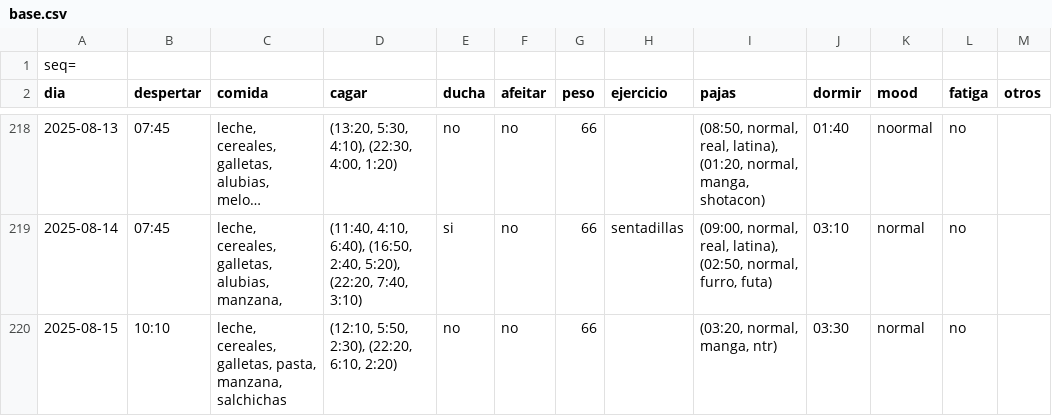
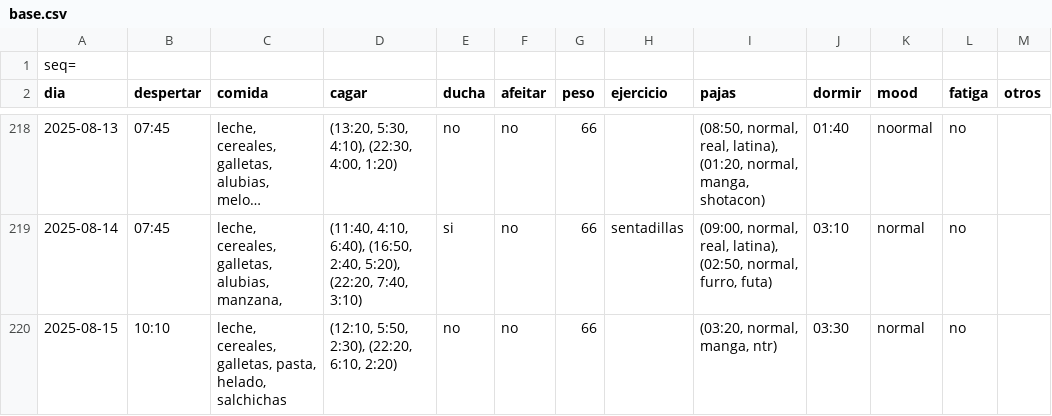
Before and after one commit to megabentilad/Estadisticas, a CSV file: docs/base.csv, drawn as a sheet; only a part is shown, gaps mark what is left out; long unchanged cells end in ….

Commit message:
Actualizar reporte diario

```diff
--- a/docs/base.csv
+++ b/docs/base.csv
@@ -219,2 +219,2 @@ dia;despertar;comida;cagar;ducha;afeitar;peso;ejercicio;pajas;dormir;mood;fatiga
 2025-08-14;07:45;leche, cereales, galletas, alubias, manzana, ;(11:40, 4:10, 6:40), (16:50, 2:40, 5:20), (22:20, 7:40, 3:10);si;no;66;sentadillas;(09:00, normal, real, latina), (02:50, normal, furro, futa);03:10;normal;no;
-2025-08-15;10:10;leche, cereales, galletas, pasta, manzana, salchichas;(12:10, 5:50, 2:30), (22:20, 6:10, 2:20);no;no;66;;(03:20, normal, manga, ntr);03:30;normal;no;
+2025-08-15;10:10;leche, cereales, galletas, pasta, helado, salchichas;(12:10, 5:50, 2:30), (22:20, 6:10, 2:20);no;no;66;;(03:20, normal, manga, ntr);03:30;normal;no;
```
